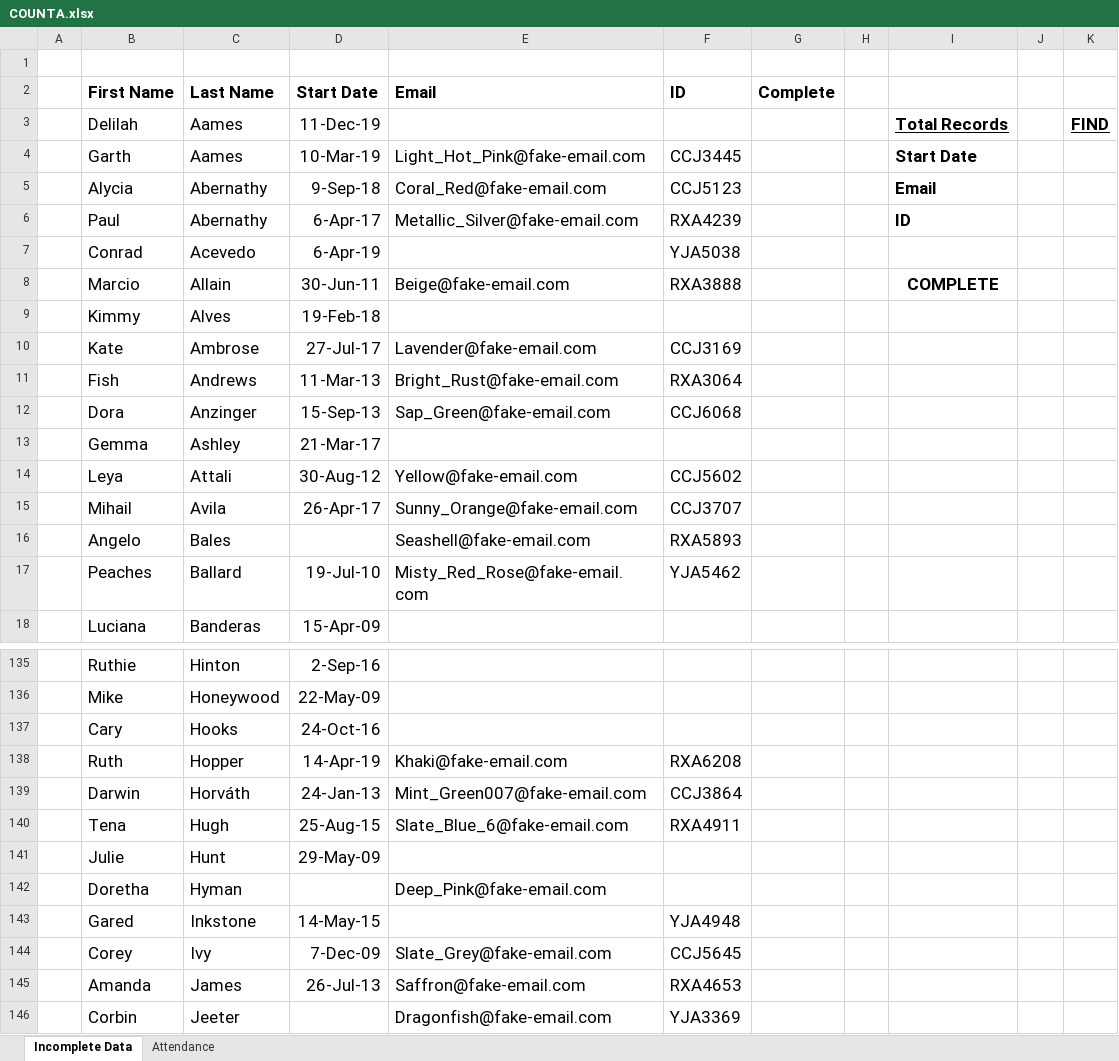
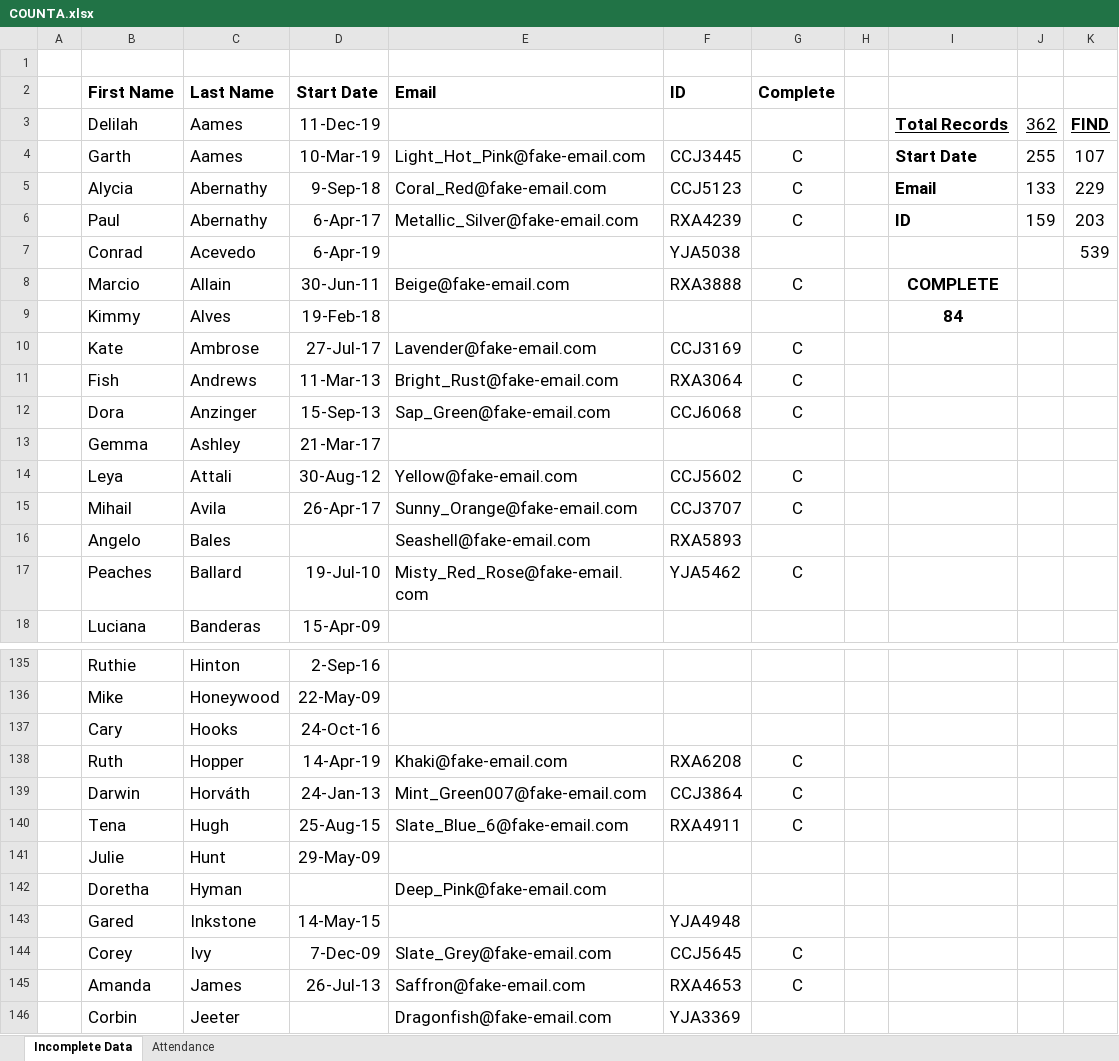
Before and after one commit to RandomLSEStudent007/Data-Science-Projects, an Excel workbook: Ex_Files_Excel_Managing_and_Analyzing_Data/Exercise Files/Chap 03/03_03/COUNTA.xlsx, sheet Incomplete Data, drawn as a sheet; only a part is shown, gaps mark what is left out; values as stored, in another font and other column widths than the file's, no borders; conditional formats and table styles not drawn; the diff covers the shown part only; the diff names each change by its address in the sheet, - before the commit and + after, or states it on an @@ line.

```diff
--- a/Ex_Files_Excel_Managing_and_Analyzing_Data/Exercise Files/Chap 03/03_03/COUNTA.xlsx (sheet Incomplete Data)
+++ b/Ex_Files_Excel_Managing_and_Analyzing_Data/Exercise Files/Chap 03/03_03/COUNTA.xlsx (sheet Incomplete Data)
-J3: (empty)
+J3: 362
-G4:G6 (Complete): (empty)
+G4:G6 (Complete): C
-J4: (empty)
+J4: 255
-K4: (empty)
+K4: 107
-J5: (empty)
+J5: 133
-K5: (empty)
+K5: 229
-J6: (empty)
+J6: 159
-K6: (empty)
+K6: 203
-K7: (empty)
+K7: 539
-G8 (Complete): (empty)
+G8 (Complete): C
-I9: (empty)
+I9: 84
-G10:G12 (Complete): (empty)
+G10:G12 (Complete): C
-G14:G15 (Complete): (empty)
+G14:G15 (Complete): C
-G17 (Complete): (empty)
+G17 (Complete): C
-G138:G140 (Complete): (empty)
+G138:G140 (Complete): C
-G144:G145 (Complete): (empty)
+G144:G145 (Complete): C
```
Also changed, not shown: 69 edited cells elsewhere in this sheet, sheet Attendance, formulas that keep their value, Ex_Files_Excel_Managing_and_Analyzing_Data/Exercise Files/Chap 02/02_02/Splitting Columns with Dynamic Arrays.xlsx, Ex_Files_Excel_Managing_and_Analyzing_Data/Exercise Files/Chap 02/02_03/Column Splitting with PQ.xlsx, 5 other files.
